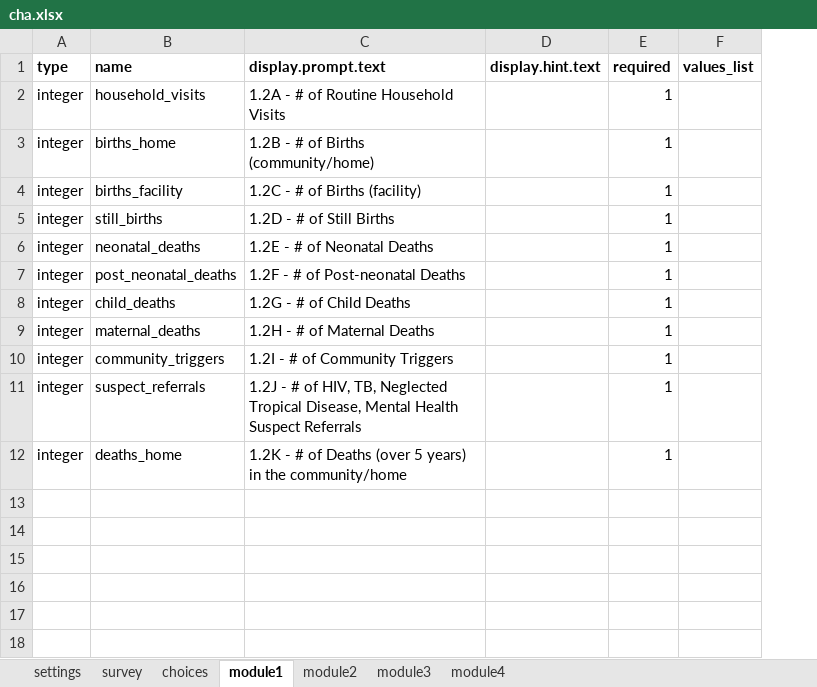
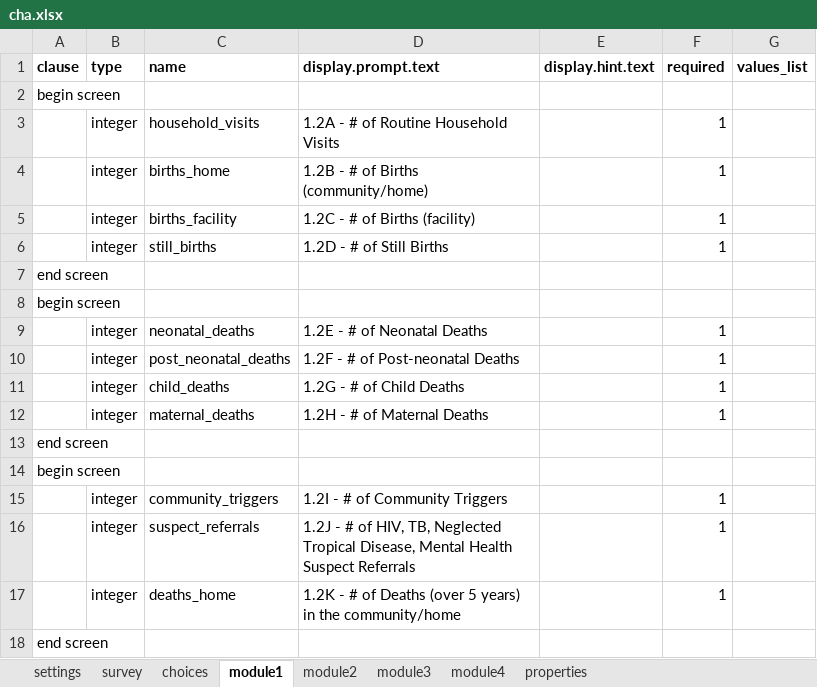
Before and after one commit to Last-Mile-Health/ODK-Collect2, an Excel workbook: app-designer/app/config/tables/cha/forms/cha/cha.xlsx, sheet module1, drawn as a sheet; values as stored, in another font and other column widths than the file's, no borders; addresses are those after the commit; the diff names each change by its address in the sheet, - before the commit and + after, or states it on an @@ line.

```diff
--- a/app-designer/app/config/tables/cha/forms/cha/cha.xlsx (sheet module1)
+++ b/app-designer/app/config/tables/cha/forms/cha/cha.xlsx (sheet module1)
+sheet tab: properties
+column A (clause), empty
+row 2: begin screen
+row 7: end screen
+row 8: begin screen
+row 13: end screen
+row 14: begin screen
+row 18: end screen
```
Also changed, not shown: sheet module3, sheet module2, sheet module4, sheet survey, sheet settings, formulas that keep their value, 28 other files.
